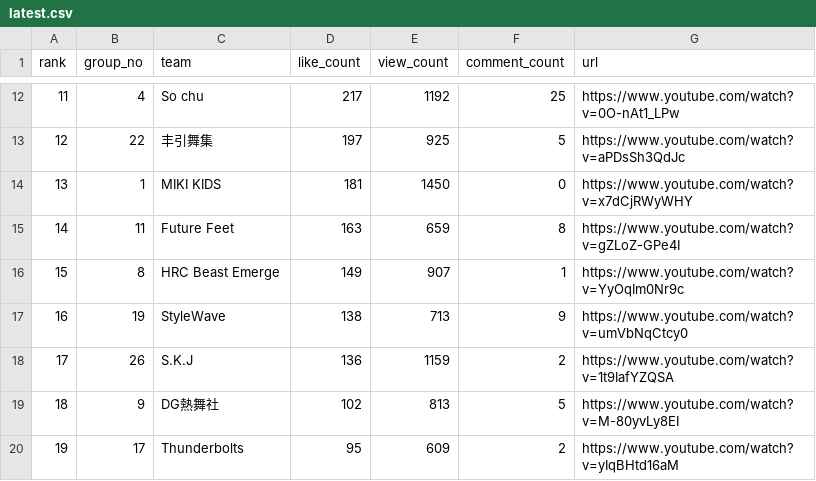
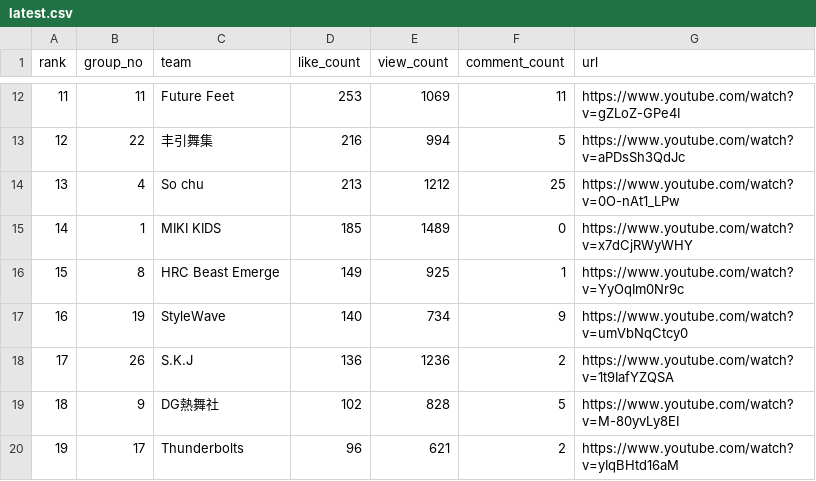
Before and after one commit to redyjohn/youtubecount, a CSV file: output/latest.csv, drawn as a sheet; only a part is shown, gaps mark what is left out; the diff covers the shown part only.

```diff
--- a/output/latest.csv
+++ b/output/latest.csv
@@ -12,9 +12,9 @@
-11,4,So chu,217,1192,25,https://www.youtube.com/watch?v=0O-nAt1_LPw
-12,22,丰引舞集,197,925,5,https://www.youtube.com/watch?v=aPDsSh3QdJc
-13,1,MIKI KIDS,181,1450,0,https://www.youtube.com/watch?v=x7dCjRWyWHY
-14,11,Future Feet,163,659,8,https://www.youtube.com/watch?v=gZLoZ-GPe4I
-15,8,HRC Beast Emerge,149,907,1,https://www.youtube.com/watch?v=YyOqIm0Nr9c
-16,19,StyleWave,138,713,9,https://www.youtube.com/watch?v=umVbNqCtcy0
-17,26,S.K.J,136,1159,2,https://www.youtube.com/watch?v=1t9IafYZQSA
-18,9,DG熱舞社,102,813,5,https://www.youtube.com/watch?v=M-80yvLy8EI
-19,17,Thunderbolts,95,609,2,https://www.youtube.com/watch?v=yIqBHtd16aM
+11,11,Future Feet,253,1069,11,https://www.youtube.com/watch?v=gZLoZ-GPe4I
+12,22,丰引舞集,216,994,5,https://www.youtube.com/watch?v=aPDsSh3QdJc
+13,4,So chu,213,1212,25,https://www.youtube.com/watch?v=0O-nAt1_LPw
+14,1,MIKI KIDS,185,1489,0,https://www.youtube.com/watch?v=x7dCjRWyWHY
+15,8,HRC Beast Emerge,149,925,1,https://www.youtube.com/watch?v=YyOqIm0Nr9c
+16,19,StyleWave,140,734,9,https://www.youtube.com/watch?v=umVbNqCtcy0
+17,26,S.K.J,136,1236,2,https://www.youtube.com/watch?v=1t9IafYZQSA
+18,9,DG熱舞社,102,828,5,https://www.youtube.com/watch?v=M-80yvLy8EI
+19,17,Thunderbolts,96,621,2,https://www.youtube.com/watch?v=yIqBHtd16aM
```
Also changed, not shown: 53 edited cells elsewhere in this file, docs/latest.csv, 4 other files.
